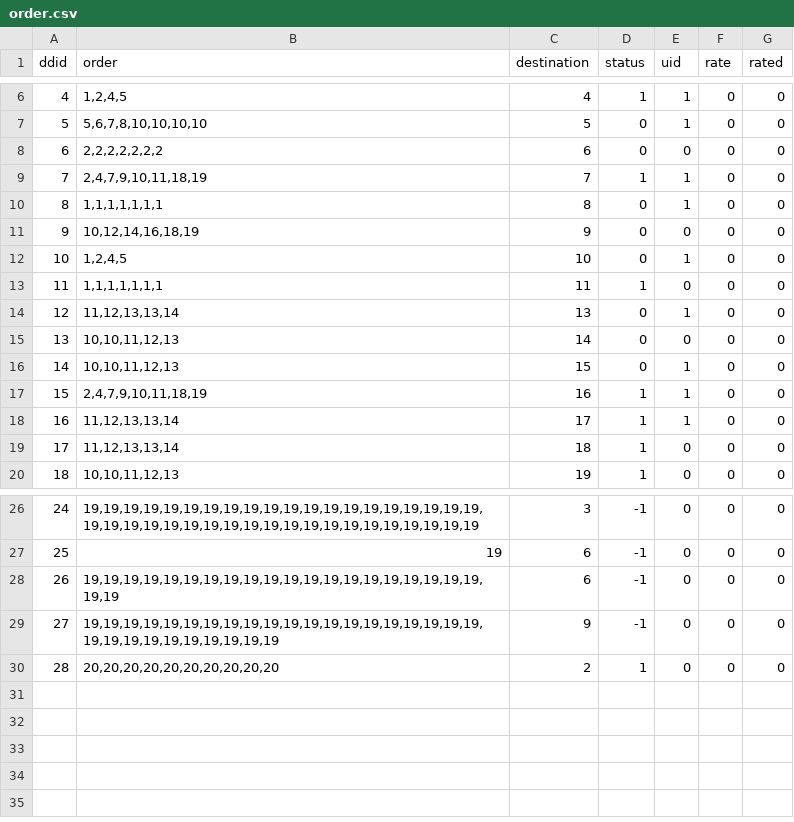
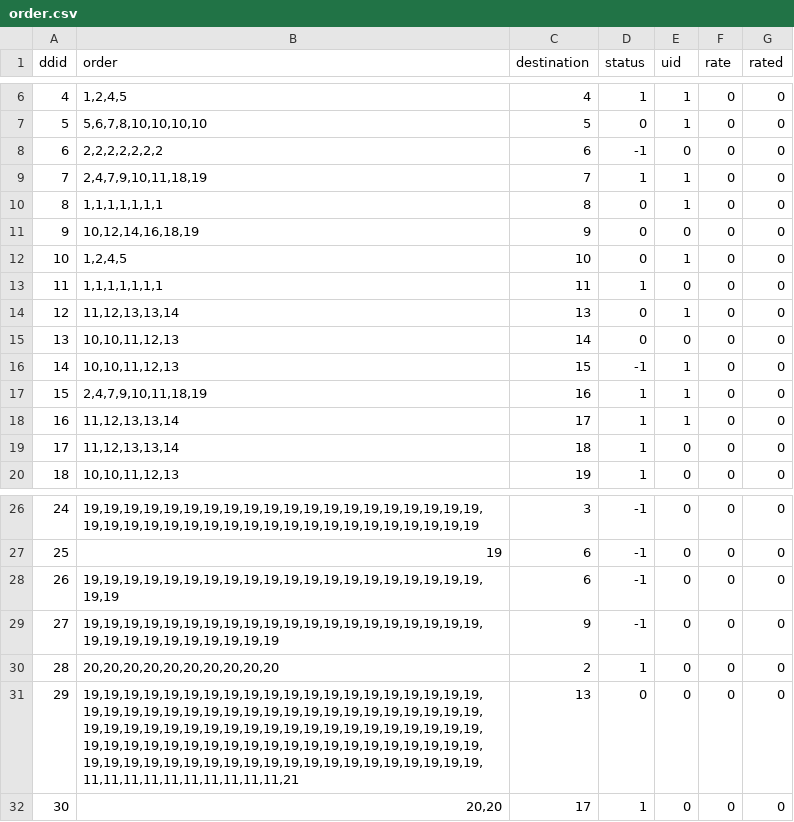
Before and after one commit to rafaellichen/Restaurant-Ordering-System, a CSV file: data/order.csv, drawn as a sheet; only a part is shown, gaps mark what is left out.

```diff
--- a/data/order.csv
+++ b/data/order.csv
@@ -7,3 +7,3 @@ ddid,order,destination,status,uid,rate,rated
 5,"5,6,7,8,10,10,10,10",5,0,1,0,0
-6,"2,2,2,2,2,2,2",6,0,0,0,0
+6,"2,2,2,2,2,2,2",6,-1,0,0,0
 7,"2,4,7,9,10,11,18,19",7,1,1,0,0
@@ -15,3 +15,3 @@ ddid,order,destination,status,uid,rate,rated
 13,"10,10,11,12,13",14,0,0,0,0
-14,"10,10,11,12,13",15,0,1,0,0
+14,"10,10,11,12,13",15,-1,1,0,0
 15,"2,4,7,9,10,11,18,19",16,1,1,0,0
@@ -30 +30,3 @@ ddid,order,destination,status,uid,rate,rated
 28,"20,20,20,20,20,20,20,20,20,20",2,1,0,0,0
+29,"19,19,19,19,19,19,19,19,19,19,19,19,19,19,19,19,19,19,19,19,19,19,19,19,19,19,19,19,19,19,19,19,19,19,19,19,19,19,19,19,19,19,19,19,19,19,19,19,19,19,19,19,19,19,19,19,19,19,19,19,19,19,19,19,19,19,19,19,19,19,19,19,19,19,19,19,19,19,19,19,19,19,19,19,19,19,19,19,19,19,19,19,19,19,19,19,19,19,19,19,11,11,11,11,11,11,11,11,11,11,21",13,0,0,0,0
+30,"20,20",17,1,0,0,0
```
Also changed, not shown: data/users.csv, 2 other files.
